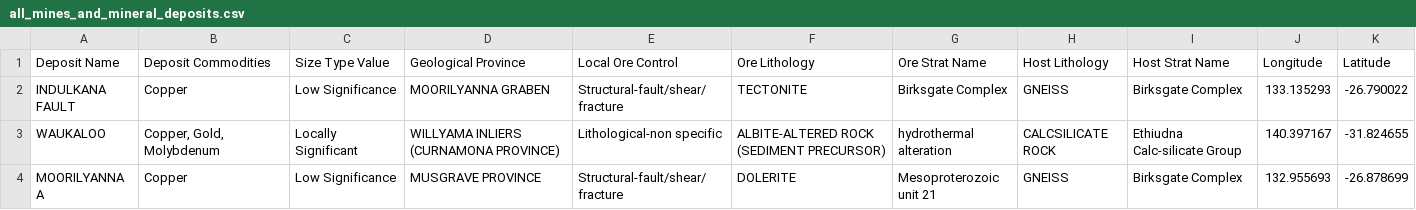
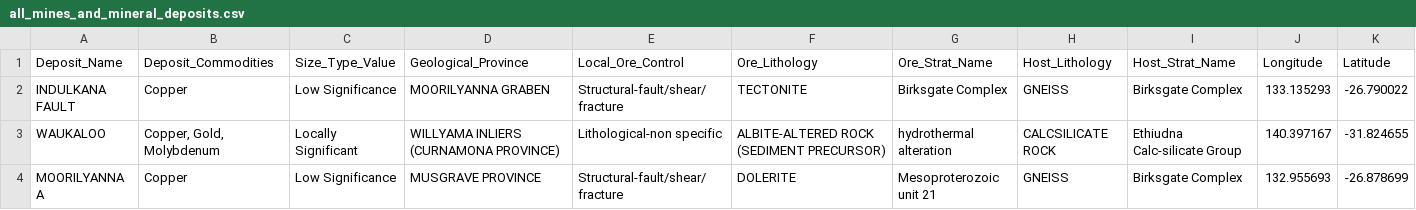
Before and after one commit to Jay-1910/GP360_Protptype_v1, a CSV file: dataset/commodity_relevant_data/all_mines_and_mineral_deposits.csv, drawn as a sheet; only a part is shown.

Commit message:
Update all_mines_and_mineral_deposits.csv

```diff
--- a/dataset/commodity_relevant_data/all_mines_and_mineral_deposits.csv
+++ b/dataset/commodity_relevant_data/all_mines_and_mineral_deposits.csv
@@ -1,2 +1,2 @@
-Deposit Name,Deposit Commodities,Size Type Value,Geological Province,Local Ore Control,Ore Lithology,Ore Strat Name,Host Lithology,Host Strat Name,Longitude,Latitude
+Deposit_Name,Deposit_Commodities,Size_Type_Value,Geological_Province,Local_Ore_Control,Ore_Lithology,Ore_Strat_Name,Host_Lithology,Host_Strat_Name,Longitude,Latitude
 INDULKANA FAULT,Copper,Low Significance,MOORILYANNA GRABEN,Structural-fault/shear/fracture,TECTONITE,Birksgate Complex,GNEISS,Birksgate Complex,133.135293,-26.790022
```
